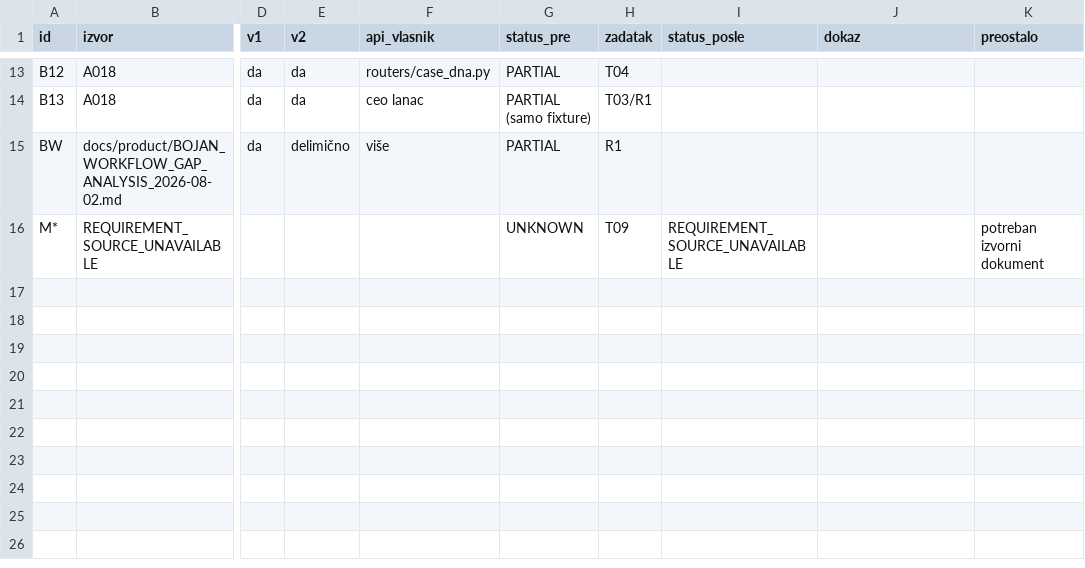
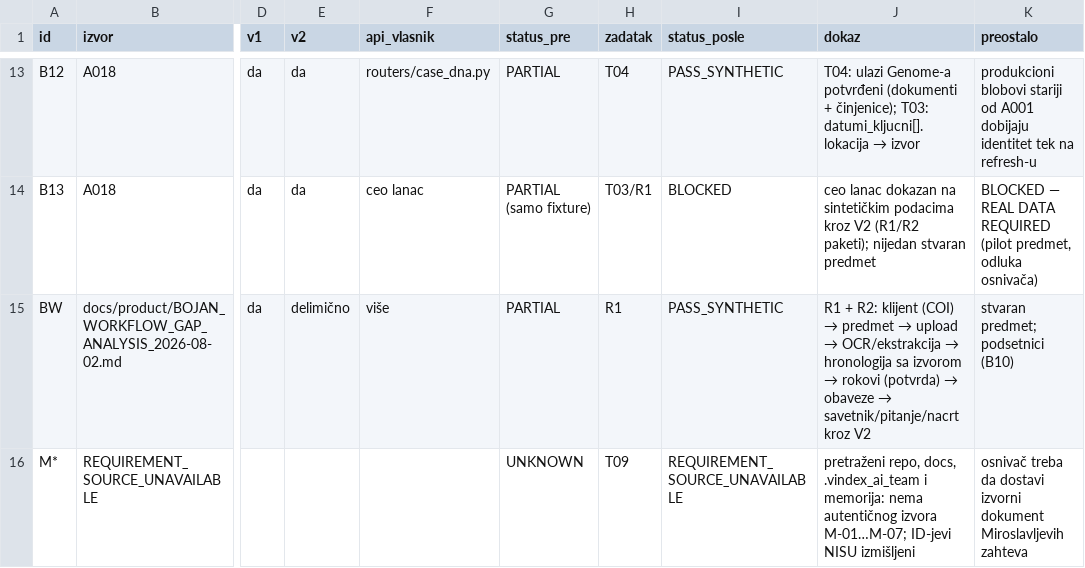
Before and after one commit to benny13n-creator/vindex-ai, a CSV file: docs/v2-execution/VCR001_REQUIREMENTS_MATRIX.csv, drawn as a sheet; only a part is shown, gaps mark what is left out; the diff covers the shown part only; the diff names each change by its address in the sheet, - before the commit and + after, or states it on an @@ line.

```diff
--- a/docs/v2-execution/VCR001_REQUIREMENTS_MATRIX.csv
+++ b/docs/v2-execution/VCR001_REQUIREMENTS_MATRIX.csv
-I13 (status_posle): (empty)
+I13 (status_posle): PASS_SYNTHETIC
@@ J13 (dokaz): (empty) → T04: ulazi Genome-a potvrđeni (dokumenti + činjenice); T03: datumi_kljucni[].lokacija → izvor @@
-K13 (preostalo): (empty)
+K13 (preostalo): produkcioni blobovi stariji od A001 dobijaju identitet tek na refresh-u
-I14 (status_posle): (empty)
+I14 (status_posle): BLOCKED
-J14 (dokaz): (empty)
+J14 (dokaz): ceo lanac dokazan na sintetičkim podacima kroz V2 (R1/R2 paketi); nijedan stvaran predmet
-K14 (preostalo): (empty)
+K14 (preostalo): BLOCKED — REAL DATA REQUIRED (pilot predmet, odluka osnivača)
-I15 (status_posle): (empty)
+I15 (status_posle): PASS_SYNTHETIC
@@ J15 (dokaz): (empty) → R1 + R2: klijent (COI) → predmet → upload → OCR/ekstrakcija → hronologija sa izvorom → rokovi (potvrda) → obaveze → savetnik/pitanje/nacrt kroz V2 @@
-K15 (preostalo): (empty)
+K15 (preostalo): stvaran predmet; podsetnici (B10)
-J16 (dokaz): (empty)
+J16 (dokaz): pretraženi repo, docs, .vindex_ai_team i memorija: nema autentičnog izvora M-01…M-07; ID-jevi NISU izmišljeni
-K16 (preostalo): potreban izvorni dokument
+K16 (preostalo): osnivač treba da dostavi izvorni dokument Miroslavljevih zahteva
```
Also changed, not shown: 33 edited cells elsewhere in this file, 4 other files.
